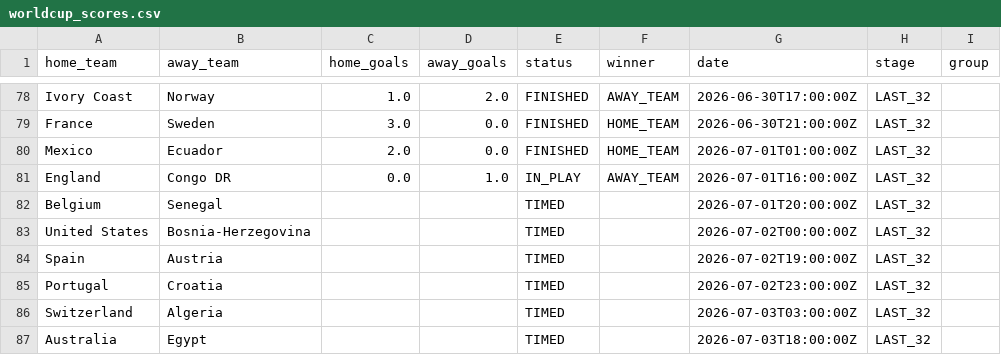
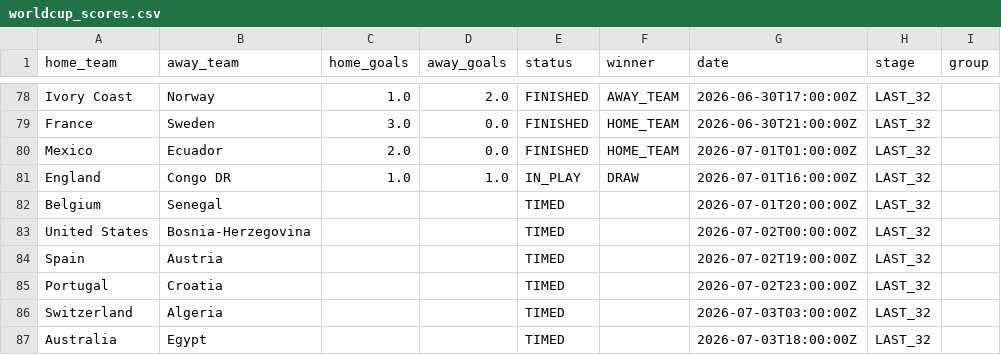
Before and after one commit to Rmeredit0924/files, a CSV file: worldcup_scores.csv, drawn as a sheet; only a part is shown, gaps mark what is left out.

Commit message:
Automatic World Cup score update

```diff
--- a/worldcup_scores.csv
+++ b/worldcup_scores.csv
@@ -80,3 +80,3 @@ France,Sweden,3.0,0.0,FINISHED,HOME_TEAM,2026-06-30T21:00:00Z,LAST_32,
 Mexico,Ecuador,2.0,0.0,FINISHED,HOME_TEAM,2026-07-01T01:00:00Z,LAST_32,
-England,Congo DR,0.0,1.0,IN_PLAY,AWAY_TEAM,2026-07-01T16:00:00Z,LAST_32,
+England,Congo DR,1.0,1.0,IN_PLAY,DRAW,2026-07-01T16:00:00Z,LAST_32,
 Belgium,Senegal,,,TIMED,,2026-07-01T20:00:00Z,LAST_32,
```
